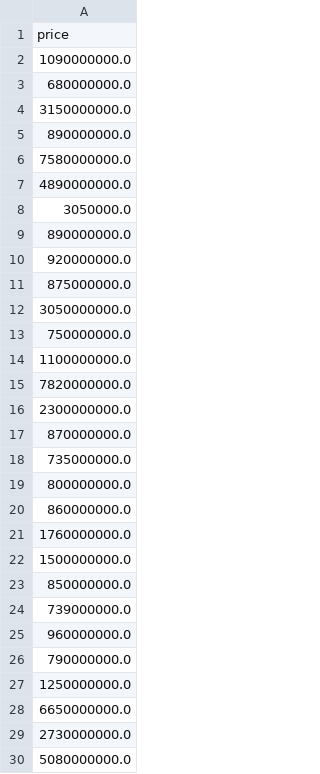
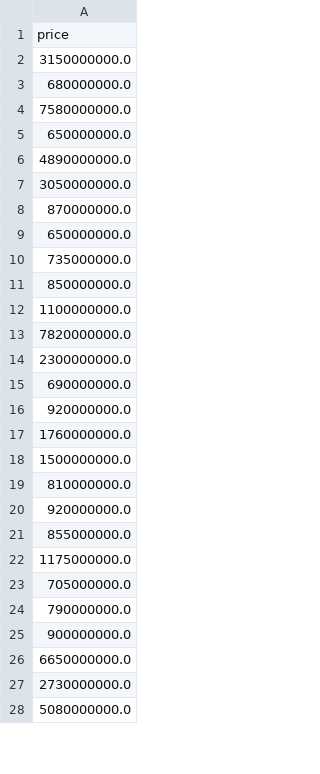
Before and after one commit to pouniq/CarPred, a CSV file: PreProcessing/y_train.csv, drawn as a sheet; only a part is shown; the diff covers the shown part only.

```diff
--- a/PreProcessing/y_train.csv
+++ b/PreProcessing/y_train.csv
@@ -1,14 +1,12 @@
 price
-1090000000.0
+3150000000.0
 680000000.0
-3150000000.0
-890000000.0
 7580000000.0
+650000000.0
 4890000000.0
-3050000.0
-890000000.0
-920000000.0
-875000000.0
 3050000000.0
-750000000.0
+870000000.0
+650000000.0
+735000000.0
+850000000.0
 1100000000.0
@@ -16,13 +14,13 @@ price
 2300000000.0
-870000000.0
-735000000.0
-800000000.0
-860000000.0
+690000000.0
+920000000.0
 1760000000.0
 1500000000.0
-850000000.0
-739000000.0
-960000000.0
+810000000.0
+920000000.0
+855000000.0
+1175000000.0
+705000000.0
 790000000.0
-1250000000.0
+900000000.0
 6650000000.0
```
Also changed, not shown: 1 added row, 1 removed row and 3 edited cells elsewhere in this file, Data/CSV/final.csv, PreProcessing/X_test.csv, 15 other files.
